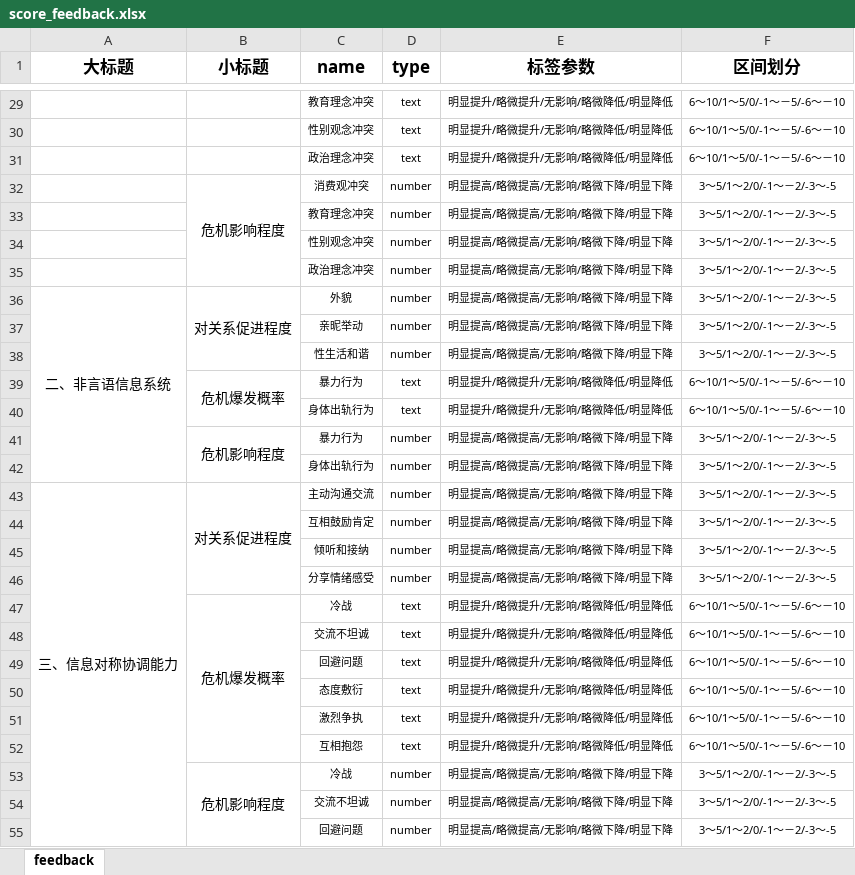
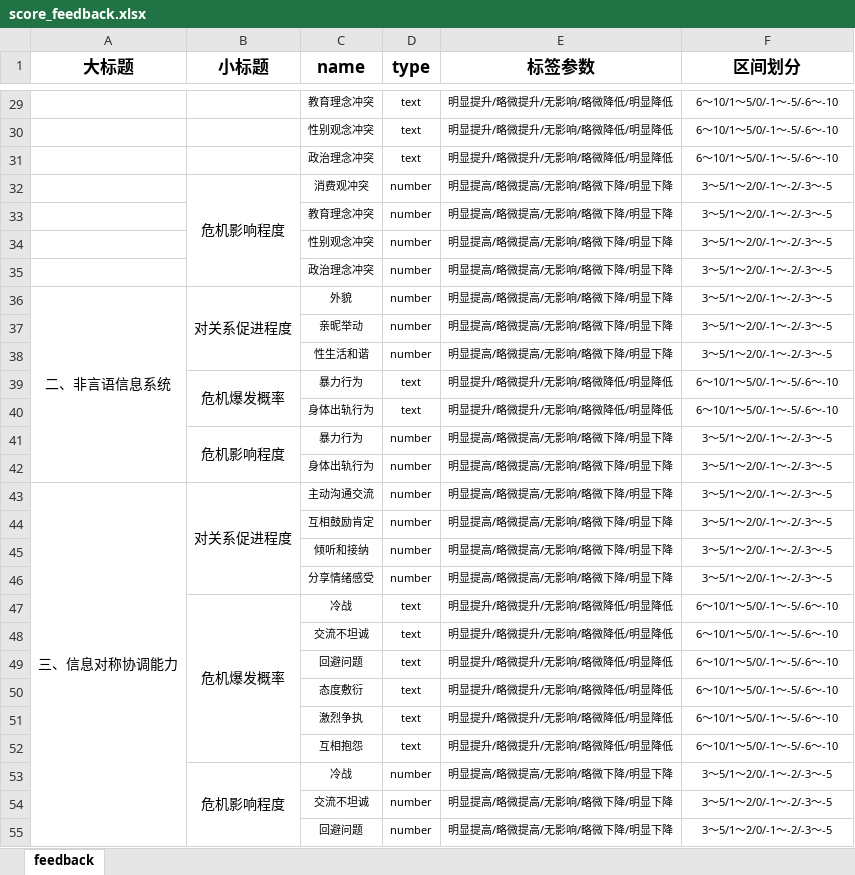
Before and after one commit to WangWenQiang/wwq_web, an Excel workbook: static/others/score_feedback.xlsx, sheet feedback, drawn as a sheet; only a part is shown, gaps mark what is left out; values as stored, in another font and other column widths than the file's, no borders; the diff covers the shown part only; the diff names each change by its address in the sheet, - before the commit and + after, or states it on an @@ line.

```diff
--- a/static/others/score_feedback.xlsx (sheet feedback)
+++ b/static/others/score_feedback.xlsx (sheet feedback)
-F29:F31 (区间划分): 6～10/1～5/0/-1～－5/-6～－10
+F29:F31 (区间划分): 6～10/1～5/0/-1～-5/-6～-10
-F32:F38 (区间划分): 3～5/1～2/0/-1～－2/-3～-5
+F32:F38 (区间划分): 3～5/1～2/0/-1～-2/-3～-5
-F39:F40 (区间划分): 6～10/1～5/0/-1～－5/-6～－10
+F39:F40 (区间划分): 6～10/1～5/0/-1～-5/-6～-10
-F41:F46 (区间划分): 3～5/1～2/0/-1～－2/-3～-5
+F41:F46 (区间划分): 3～5/1～2/0/-1～-2/-3～-5
-F47:F52 (区间划分): 6～10/1～5/0/-1～－5/-6～－10
+F47:F52 (区间划分): 6～10/1～5/0/-1～-5/-6～-10
-F53:F55 (区间划分): 3～5/1～2/0/-1～－2/-3～-5
+F53:F55 (区间划分): 3～5/1～2/0/-1～-2/-3～-5
```
Also changed, not shown: 66 edited cells elsewhere in this sheet, 8 other files.
